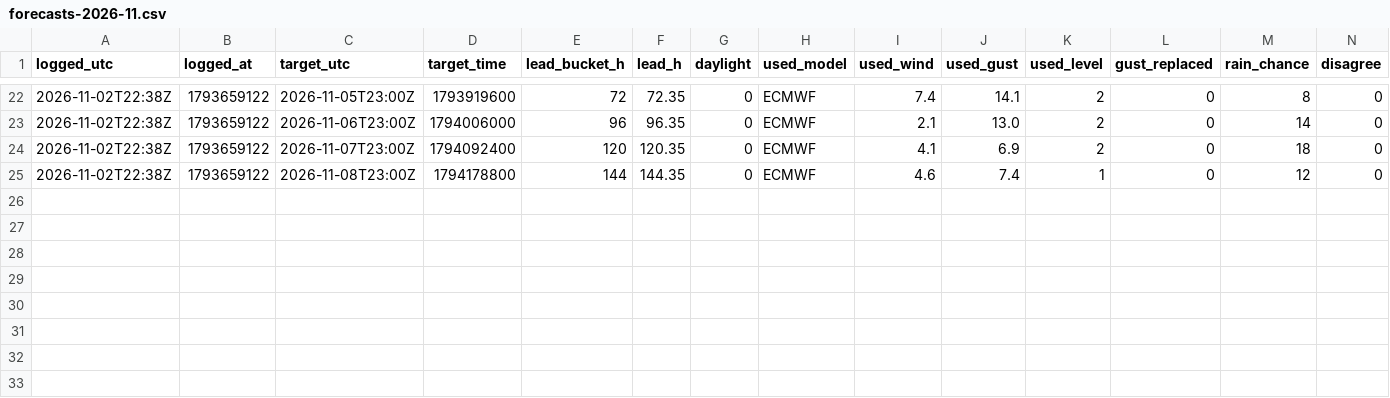
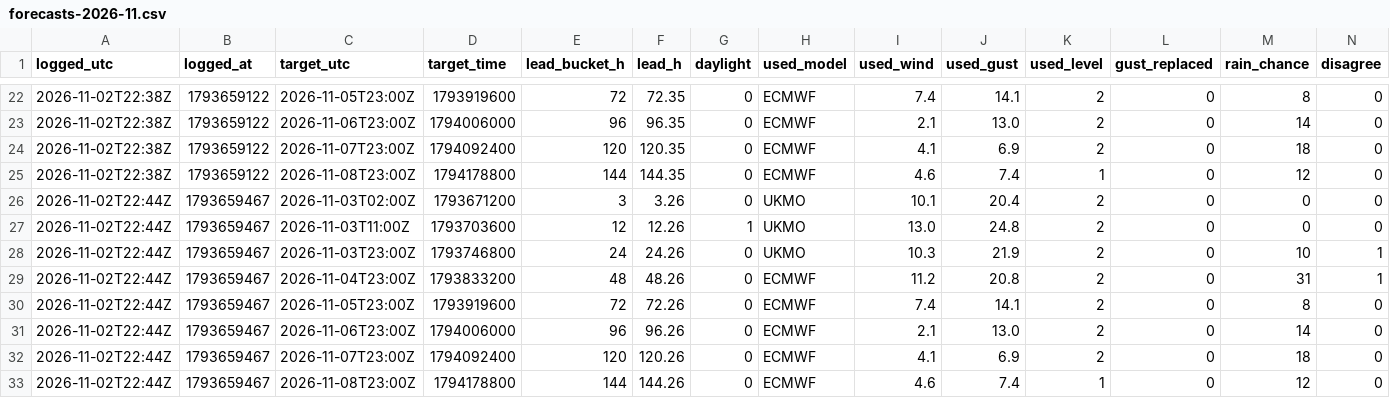
Before and after one commit to Alexissmart1/membury-ppg, a CSV file: forecasts-2026-11.csv, drawn as a sheet; only a part is shown, gaps mark what is left out; rows hold the shown columns only; the diff names each change by its address in the sheet, - before the commit and + after, or states it on an @@ line.

```diff
--- a/forecasts-2026-11.csv
+++ b/forecasts-2026-11.csv
+row 26: 2026-11-02T22:44Z | 1793659467 | 2026-11-03T02:00Z | 1793671200 | 3 | 3.26 | 0 | UKMO | 10.1 | 20.4 | 2 | 0 | 0 | 0
+row 27: 2026-11-02T22:44Z | 1793659467 | 2026-11-03T11:00Z | 1793703600 | 12 | 12.26 | 1 | UKMO | 13.0 | 24.8 | 2 | 0 | 0 | 0
+row 28: 2026-11-02T22:44Z | 1793659467 | 2026-11-03T23:00Z | 1793746800 | 24 | 24.26 | 0 | UKMO | 10.3 | 21.9 | 2 | 0 | 10 | 1
+row 29: 2026-11-02T22:44Z | 1793659467 | 2026-11-04T23:00Z | 1793833200 | 48 | 48.26 | 0 | ECMWF | 11.2 | 20.8 | 2 | 0 | 31 | 1
+row 30: 2026-11-02T22:44Z | 1793659467 | 2026-11-05T23:00Z | 1793919600 | 72 | 72.26 | 0 | ECMWF | 7.4 | 14.1 | 2 | 0 | 8 | 0
+row 31: 2026-11-02T22:44Z | 1793659467 | 2026-11-06T23:00Z | 1794006000 | 96 | 96.26 | 0 | ECMWF | 2.1 | 13.0 | 2 | 0 | 14 | 0
+row 32: 2026-11-02T22:44Z | 1793659467 | 2026-11-07T23:00Z | 1794092400 | 120 | 120.26 | 0 | ECMWF | 4.1 | 6.9 | 2 | 0 | 18 | 0
+row 33: 2026-11-02T22:44Z | 1793659467 | 2026-11-08T23:00Z | 1794178800 | 144 | 144.26 | 0 | ECMWF | 4.6 | 7.4 | 1 | 0 | 12 | 0
```
Also changed, not shown: 1 other file.
